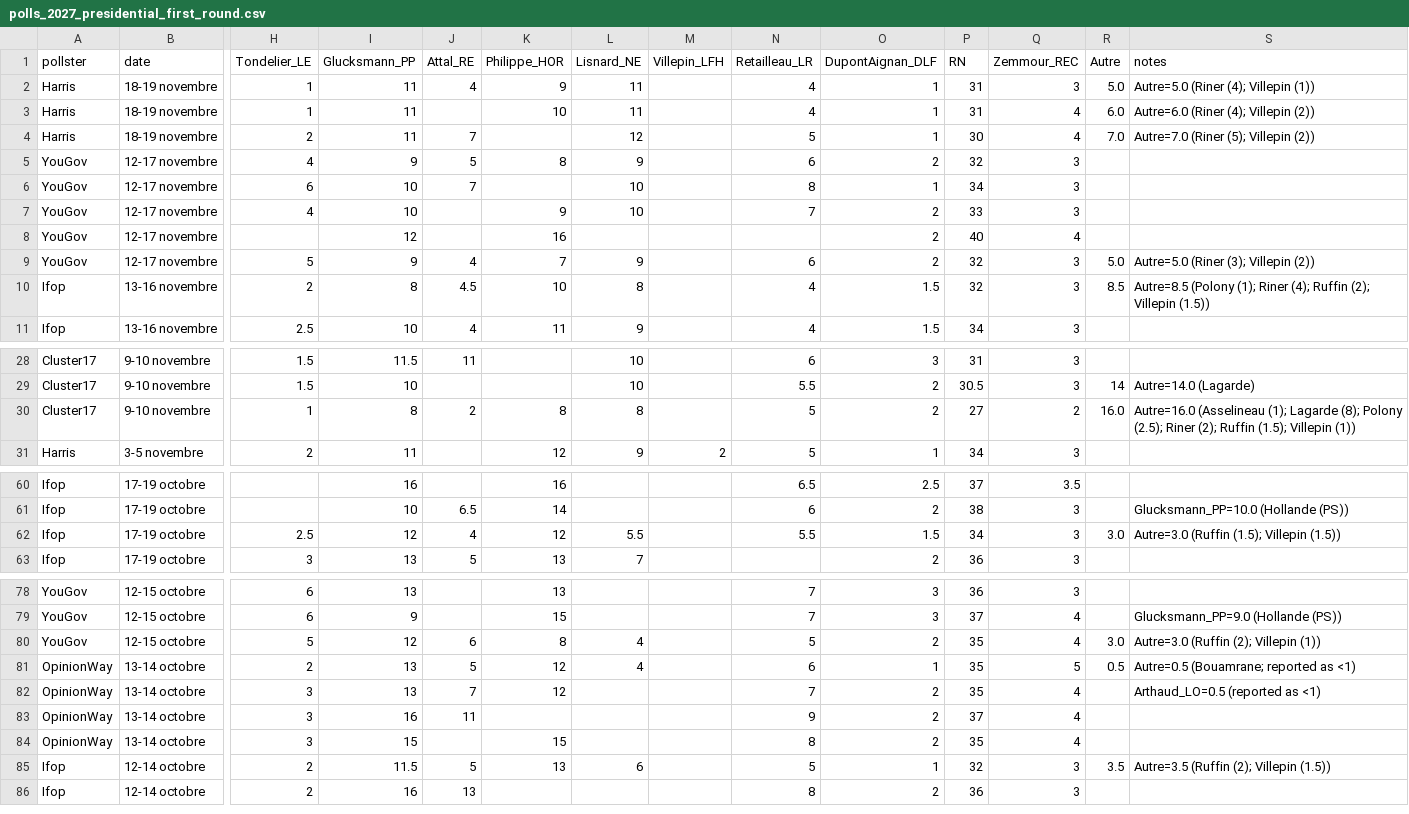
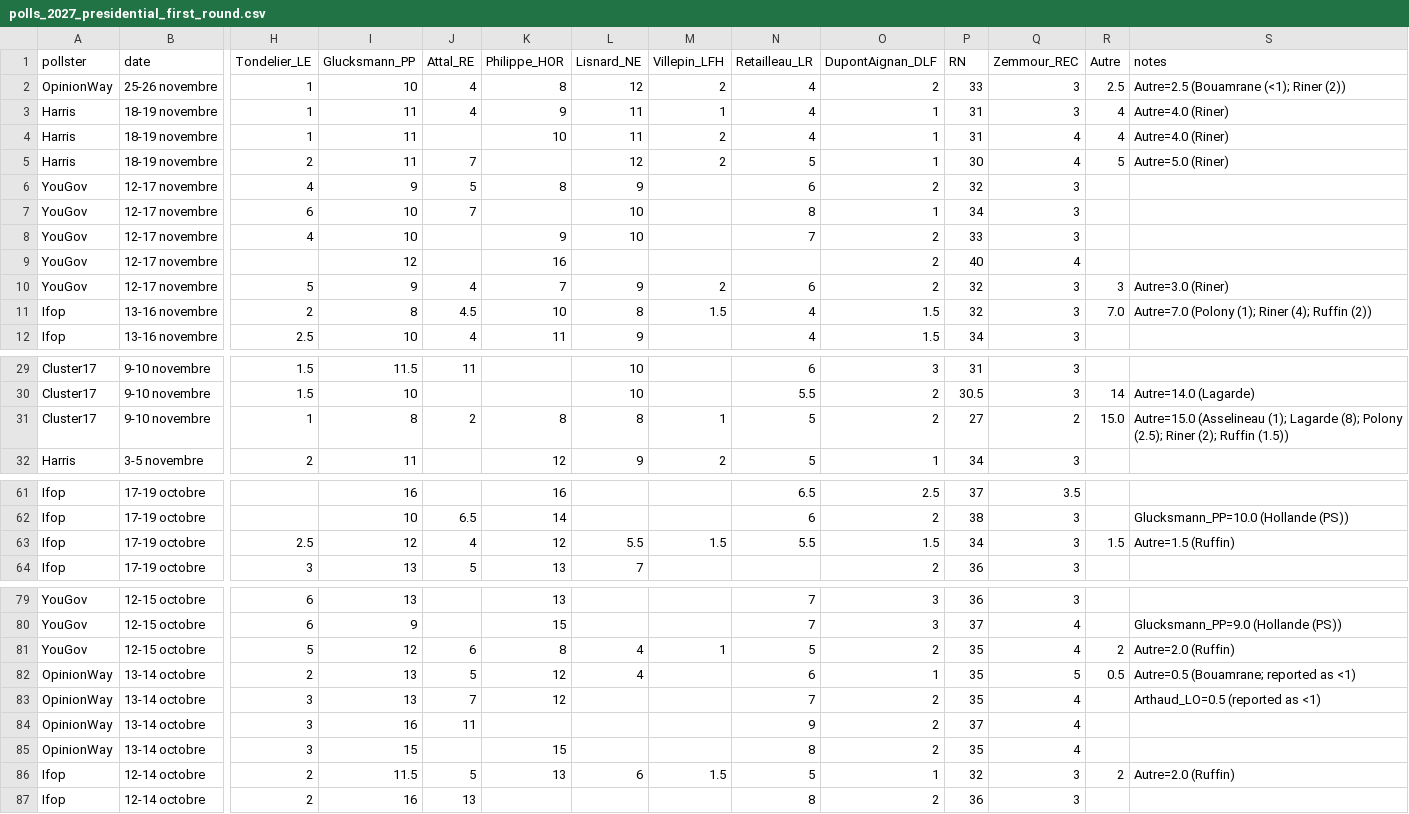
Before and after one commit to agoldhammer/frelec, a CSV file: polls_2027_presidential_first_round.csv, drawn as a sheet; only a part is shown, gaps mark what is left out; addresses are those after the commit; rows hold the shown columns only; the diff names each change by its address in the sheet, - before the commit and + after, or states it on an @@ line.

```diff
--- a/polls_2027_presidential_first_round.csv
+++ b/polls_2027_presidential_first_round.csv
+row 2: OpinionWay | 25-26 novembre | 1 | 10 | 4 | 8 | 12 | 2 | 4 | 2 | 33 | 3 | 2.5 | Autre=2.5 (Bouamrane (<1); Riner (2))
-M3 (Villepin_LFH): (empty)
+M3 (Villepin_LFH): 1
-R3 (Autre): 5.0
+R3 (Autre): 4
-S3 (notes): Autre=5.0 (Riner (4); Villepin (1))
+S3 (notes): Autre=4.0 (Riner)
-M4:M5 (Villepin_LFH): (empty)
+M4:M5 (Villepin_LFH): 2
-R4 (Autre): 6.0
+R4 (Autre): 4
-S4 (notes): Autre=6.0 (Riner (4); Villepin (2))
+S4 (notes): Autre=4.0 (Riner)
-R5 (Autre): 7.0
+R5 (Autre): 5
-S5 (notes): Autre=7.0 (Riner (5); Villepin (2))
+S5 (notes): Autre=5.0 (Riner)
-M10 (Villepin_LFH): (empty)
+M10 (Villepin_LFH): 2
-R10 (Autre): 5.0
+R10 (Autre): 3
-S10 (notes): Autre=5.0 (Riner (3); Villepin (2))
+S10 (notes): Autre=3.0 (Riner)
-M11 (Villepin_LFH): (empty)
+M11 (Villepin_LFH): 1.5
-R11 (Autre): 8.5
+R11 (Autre): 7.0
-S11 (notes): Autre=8.5 (Polony (1); Riner (4); Ruffin (2); Villepin (1.5))
+S11 (notes): Autre=7.0 (Polony (1); Riner (4); Ruffin (2))
-M31 (Villepin_LFH): (empty)
+M31 (Villepin_LFH): 1
-R31 (Autre): 16.0
+R31 (Autre): 15.0
-S31 (notes): Autre=16.0 (Asselineau (1); Lagarde (8); Polony (2.5); Riner (2); Ruffin (1.5); Villepin (1))
+S31 (notes): Autre=15.0 (Asselineau (1); Lagarde (8); Polony (2.5); Riner (2); Ruffin (1.5))
-M63 (Villepin_LFH): (empty)
+M63 (Villepin_LFH): 1.5
-R63 (Autre): 3.0
+R63 (Autre): 1.5
-S63 (notes): Autre=3.0 (Ruffin (1.5); Villepin (1.5))
+S63 (notes): Autre=1.5 (Ruffin)
-M81 (Villepin_LFH): (empty)
+M81 (Villepin_LFH): 1
-R81 (Autre): 3.0
+R81 (Autre): 2
-S81 (notes): Autre=3.0 (Ruffin (2); Villepin (1))
+S81 (notes): Autre=2.0 (Ruffin)
-M86 (Villepin_LFH): (empty)
+M86 (Villepin_LFH): 1.5
-R86 (Autre): 3.5
+R86 (Autre): 2
-S86 (notes): Autre=3.5 (Ruffin (2); Villepin (1.5))
+S86 (notes): Autre=2.0 (Ruffin)
```
Also changed, not shown: polls_2027_second_round.csv, 7 other files.
